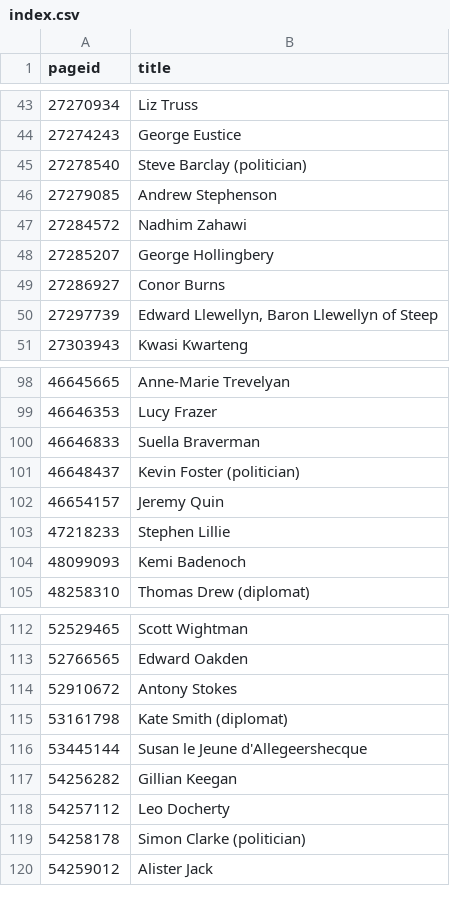
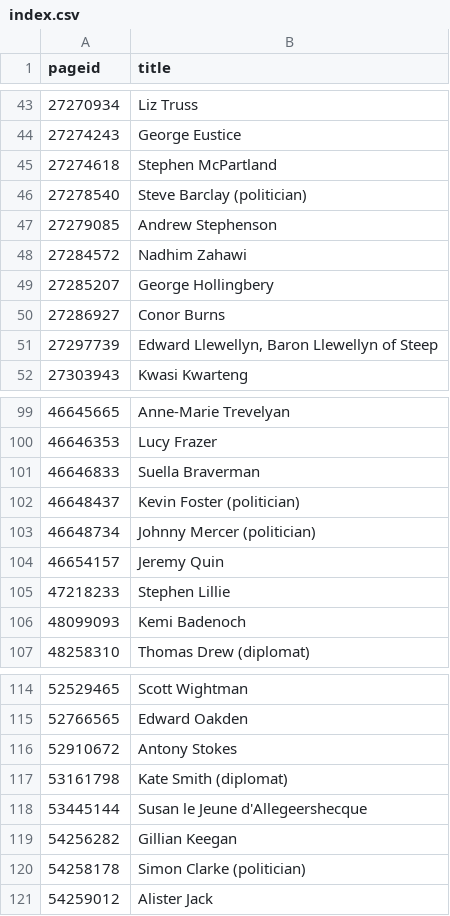
Before and after one commit to every-politician-scrapers/united-kingdom-cabinet, a CSV file: enwiki/index.csv, drawn as a sheet; only a part is shown, gaps mark what is left out; removed rows and columns are numbered as before the commit, all else as after; the diff names each change by its address in the sheet, - before the commit and + after, or states it on an @@ line.

```diff
--- a/enwiki/index.csv
+++ b/enwiki/index.csv
+row 45: 27274618 | Stephen McPartland
+row 103: 46648734 | Johnny Mercer (politician)
-row 118: 54257112 | Leo Docherty
```
Also changed, not shown: 12 other files.
